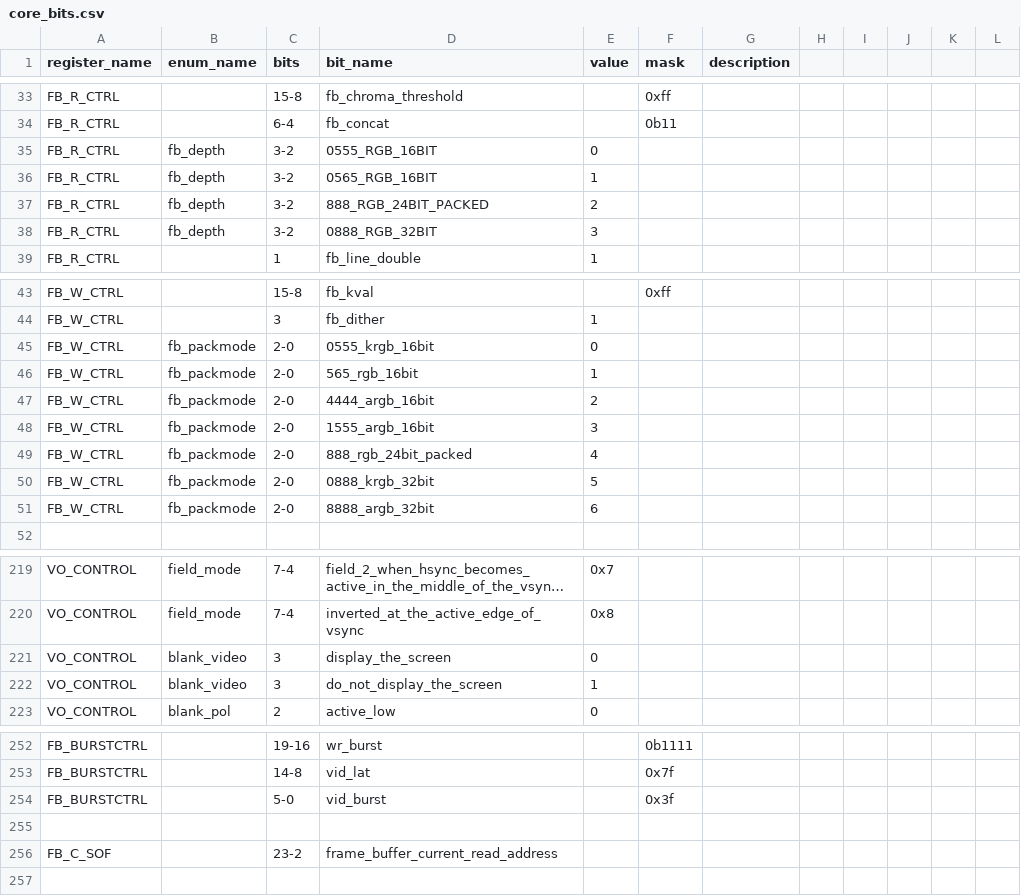
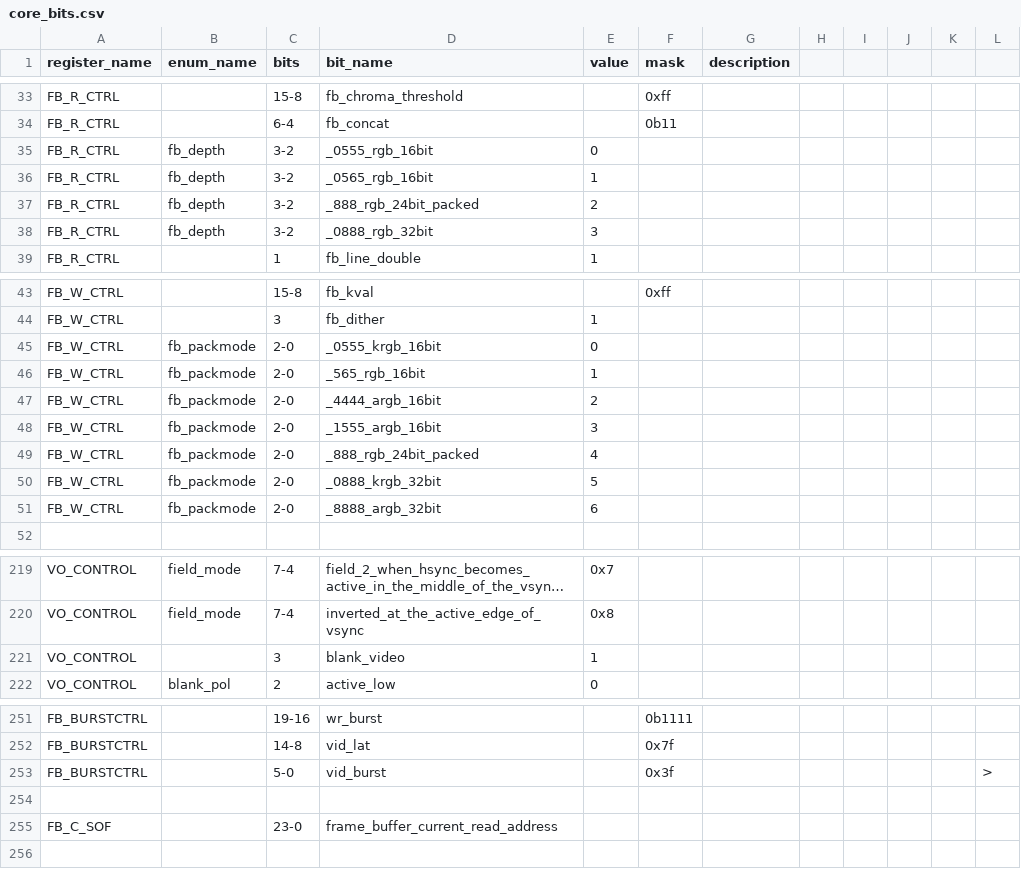
Before and after one commit to buhman/dreamcast, a CSV file: regs/core_bits.csv, drawn as a sheet; only a part is shown, gaps mark what is left out; long unchanged cells end in …; the diff covers the shown part only.

Commit message:
vga: use core_bits.h

```diff
--- a/regs/core_bits.csv
+++ b/regs/core_bits.csv
@@ -35,4 +35,4 @@
-"FB_R_CTRL","fb_depth","3-2","0555_RGB_16BIT",0,,
-"FB_R_CTRL","fb_depth","3-2","0565_RGB_16BIT",1,,
-"FB_R_CTRL","fb_depth","3-2","888_RGB_24BIT_PACKED",2,,
-"FB_R_CTRL","fb_depth","3-2","0888_RGB_32BIT",3,,
+"FB_R_CTRL","fb_depth","3-2","_0555_rgb_16bit",0,,,,,,,
+"FB_R_CTRL","fb_depth","3-2","_0565_rgb_16bit",1,,,,,,,
+"FB_R_CTRL","fb_depth","3-2","_888_rgb_24bit_packed",2,,,,,,,
+"FB_R_CTRL","fb_depth","3-2","_0888_rgb_32bit",3,,,,,,,
@@ -45,7 +45,7 @@
-"FB_W_CTRL","fb_packmode","2-0","0555_krgb_16bit",0,,
-"FB_W_CTRL","fb_packmode","2-0","565_rgb_16bit",1,,
-"FB_W_CTRL","fb_packmode","2-0","4444_argb_16bit",2,,
-"FB_W_CTRL","fb_packmode","2-0","1555_argb_16bit",3,,
-"FB_W_CTRL","fb_packmode","2-0","888_rgb_24bit_packed",4,,
-"FB_W_CTRL","fb_packmode","2-0","0888_krgb_32bit",5,,
-"FB_W_CTRL","fb_packmode","2-0","8888_argb_32bit",6,,
+"FB_W_CTRL","fb_packmode","2-0","_0555_krgb_16bit",0,,,,,,,
+"FB_W_CTRL","fb_packmode","2-0","_565_rgb_16bit",1,,,,,,,
+"FB_W_CTRL","fb_packmode","2-0","_4444_argb_16bit",2,,,,,,,
+"FB_W_CTRL","fb_packmode","2-0","_1555_argb_16bit",3,,,,,,,
+"FB_W_CTRL","fb_packmode","2-0","_888_rgb_24bit_packed",4,,,,,,,
+"FB_W_CTRL","fb_packmode","2-0","_0888_krgb_32bit",5,,,,,,,
+"FB_W_CTRL","fb_packmode","2-0","_8888_argb_32bit",6,,,,,,,
@@ -221,2 +221 @@
-"VO_CONTROL","blank_video",3,"display_the_screen",0,,
-"VO_CONTROL","blank_video",3,"do_not_display_the_screen",1,,
+"VO_CONTROL",,3,"blank_video",1,,,,,,,
@@ -254 +253 @@
-"FB_BURSTCTRL",,"5-0","vid_burst",,"0x3f",
+"FB_BURSTCTRL",,"5-0","vid_burst",,"0x3f",,,,,," >"
@@ -256 +255 @@
-"FB_C_SOF",,"23-2","frame_buffer_current_read_address",,,
+"FB_C_SOF",,"23-0","frame_buffer_current_read_address",,,,,,,,
```
Also changed, not shown: 1 edited cell elsewhere in this file, 14 other files.
